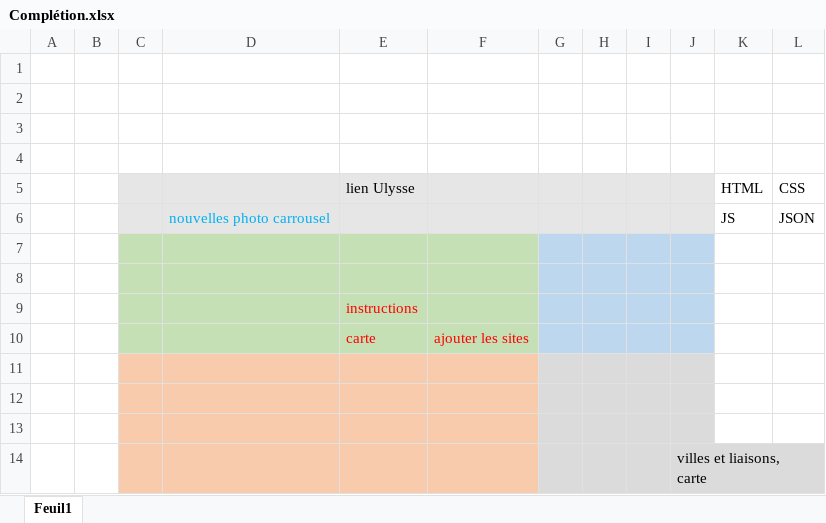
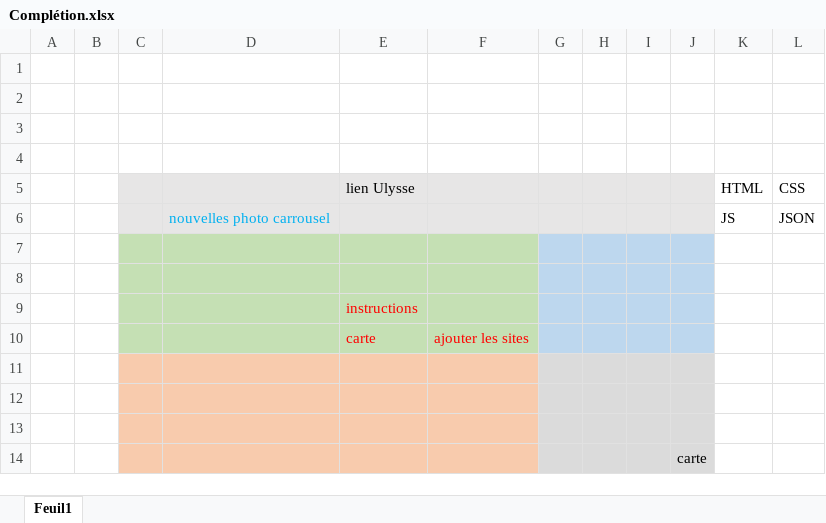
Before and after one commit to chinook07/cyclotouristechezsoi, an Excel workbook: Complétion.xlsx, sheet Feuil1, drawn as a sheet; values as stored, in another font and other column widths than the file's, no borders; ↵ is a line break in a cell; the diff names each change by its address in the sheet, - before the commit and + after, or states it on an @@ line.

```diff
--- a/Complétion.xlsx (sheet Feuil1)
+++ b/Complétion.xlsx (sheet Feuil1)
-J14: villes et liaisons, ↵ carte
+J14: carte
```
Also changed, not shown: 15 other files.
